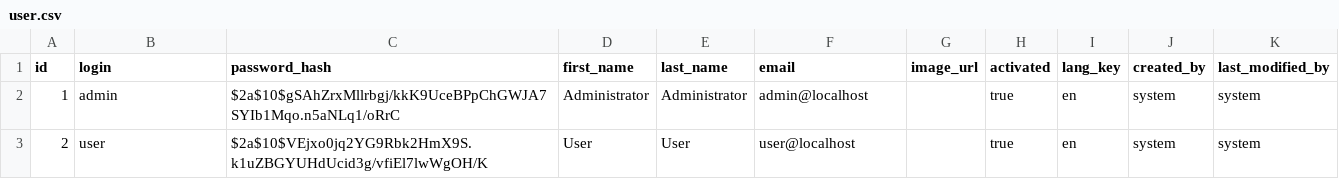
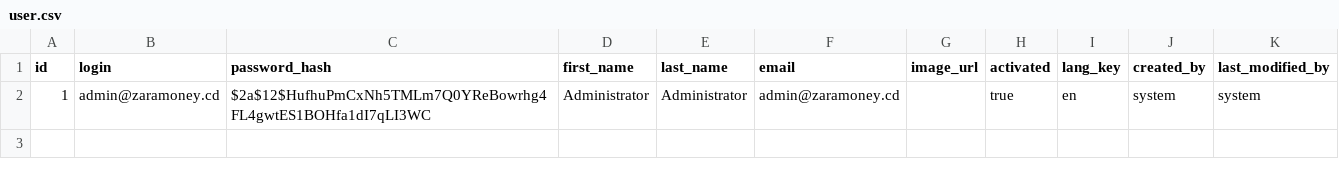
Before and after one commit to Elie-MK/zaramoney-backend, a CSV file: src/main/resources/config/liquibase/data/user.csv, drawn as a sheet.

Commit message:
Add : new default user admin

```diff
--- a/src/main/resources/config/liquibase/data/user.csv
+++ b/src/main/resources/config/liquibase/data/user.csv
@@ -1,3 +1,2 @@
 id;login;password_hash;first_name;last_name;email;image_url;activated;lang_key;created_by;last_modified_by
-1;admin;$2a$10$gSAhZrxMllrbgj/kkK9UceBPpChGWJA7SYIb1Mqo.n5aNLq1/oRrC;Administrator;Administrator;admin@localhost;;true;en;system;system
-2;user;$2a$10$VEjxo0jq2YG9Rbk2HmX9S.k1uZBGYUHdUcid3g/vfiEl7lwWgOH/K;User;User;user@localhost;;true;en;system;system
+1;admin@zaramoney.cd;$2a$12$HufhuPmCxNh5TMLm7Q0YReBowrhg4FL4gwtES1BOHfa1dI7qLI3WC;Administrator;Administrator;admin@zaramoney.cd;;true;en;system;system
```
Also changed, not shown: 1 other file.
